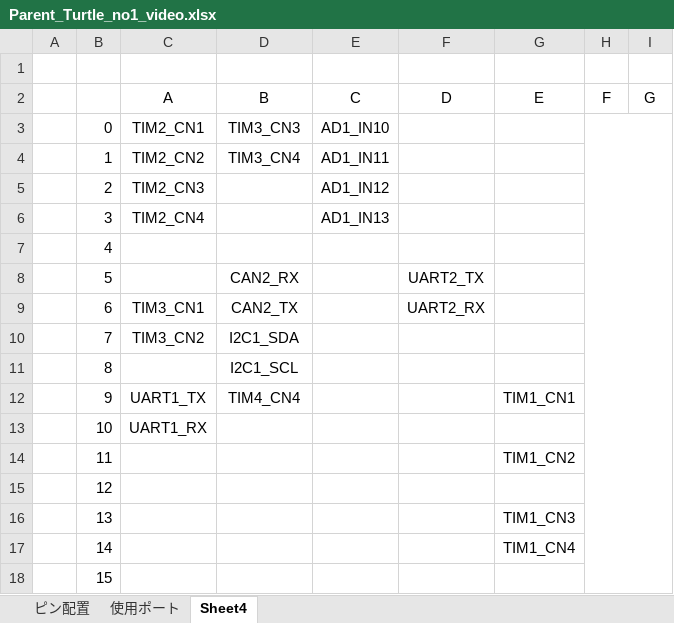
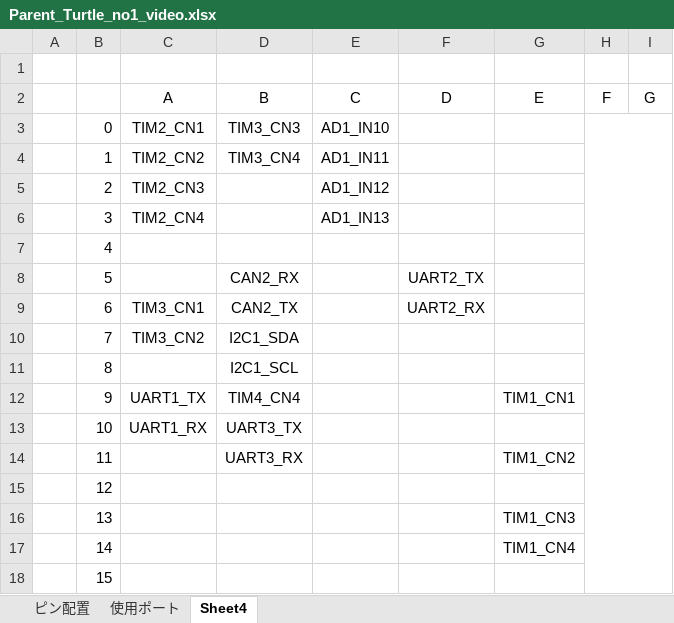
Before and after one commit to Atsuki3zuta/NHK_RC19_PCBs, an Excel workbook: Parent_Turtle_ver.servo_main_ver.3/Parent_Turtle_no1_video.xlsx, sheet Sheet4, drawn as a sheet; values as stored, in another font and other column widths than the file's, no borders; the diff names each change by its address in the sheet, - before the commit and + after, or states it on an @@ line.

```diff
--- a/Parent_Turtle_ver.servo_main_ver.3/Parent_Turtle_no1_video.xlsx (sheet Sheet4)
+++ b/Parent_Turtle_ver.servo_main_ver.3/Parent_Turtle_no1_video.xlsx (sheet Sheet4)
-D13 (B): (empty)
+D13 (B): UART3_TX
-D14 (B): (empty)
+D14 (B): UART3_RX
```
Also changed, not shown: sheet 使用ポート, 9 other files.
